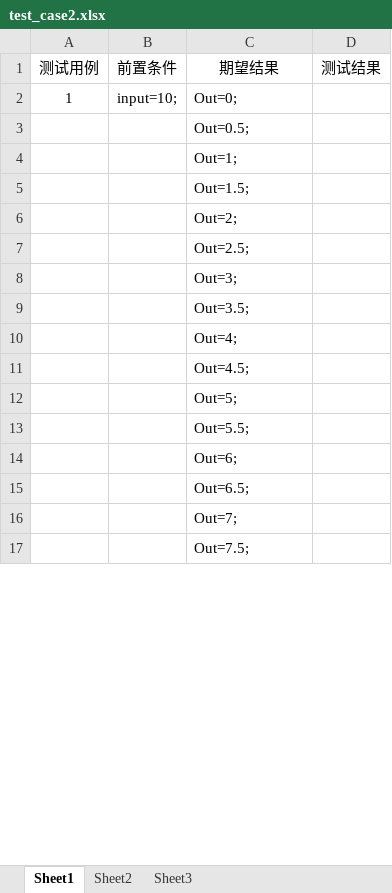
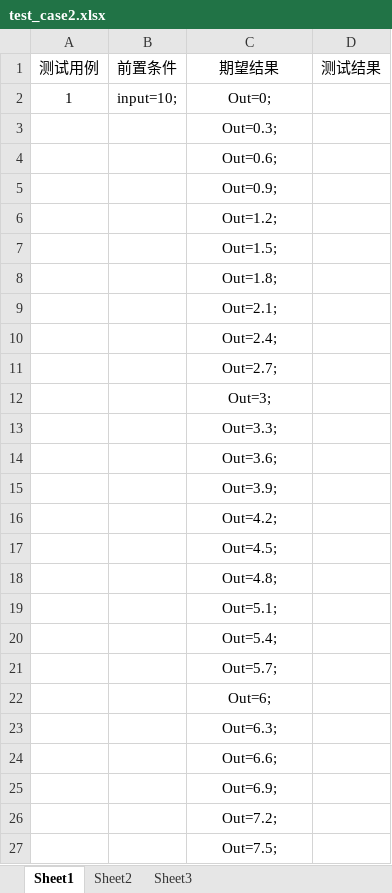
Before and after one commit to rooohan/DEMO, an Excel workbook: test_case2.xlsx, sheet Sheet1, drawn as a sheet; only a part is shown; values as stored, in another font and other column widths than the file's, no borders; addresses are those after the commit; the diff covers the shown part only; the diff names each change by its address in the sheet, - before the commit and + after, or states it on an @@ line.

```diff
--- a/test_case2.xlsx (sheet Sheet1)
+++ b/test_case2.xlsx (sheet Sheet1)
-C2:C4 alignment: left
+C2:C4 alignment: center
-C3 (期望结果): Out=0.5;
+C3 (期望结果): Out=0.3;
-C4 (期望结果): Out=1;
+C4 (期望结果): Out=0.6;
+row 5:  |  | Out=0.9;
+row 6:  |  | Out=1.2;
-C7:C9 alignment: left
+C7:C9 alignment: center
-C8 (期望结果): Out=2;
+C8 (期望结果): Out=1.8;
-C9 (期望结果): Out=2.5;
+C9 (期望结果): Out=2.1;
+row 10:  |  | Out=2.4;
+row 11:  |  | Out=2.7;
-C12:C14 alignment: left
+C12:C14 alignment: center
-C13 (期望结果): Out=3.5;
+C13 (期望结果): Out=3.3;
-C14 (期望结果): Out=4;
+C14 (期望结果): Out=3.6;
+row 15:  |  | Out=3.9;
+row 16:  |  | Out=4.2;
-C17:C19 alignment: left
+C17:C19 alignment: center
-C18 (期望结果): Out=5;
+C18 (期望结果): Out=4.8;
-C19 (期望结果): Out=5.5;
+C19 (期望结果): Out=5.1;
+row 20:  |  | Out=5.4;
+row 21:  |  | Out=5.7;
-C22:C24 alignment: left
+C22:C24 alignment: center
-C23 (期望结果): Out=6.5;
+C23 (期望结果): Out=6.3;
-C24 (期望结果): Out=7;
+C24 (期望结果): Out=6.6;
+row 25:  |  | Out=6.9;
+row 26:  |  | Out=7.2;
-C27 alignment: left
+C27 alignment: center
```
Also changed, not shown: other rows of this sheet, 6 other files.
